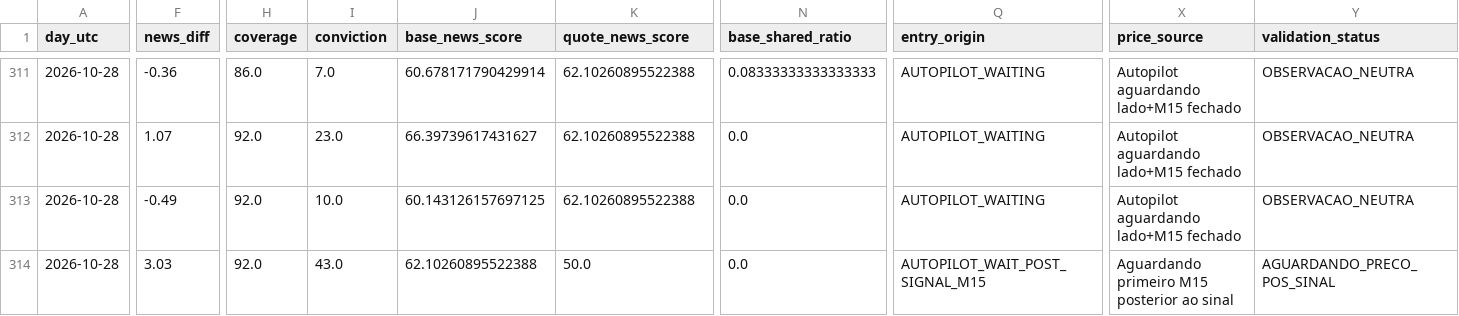
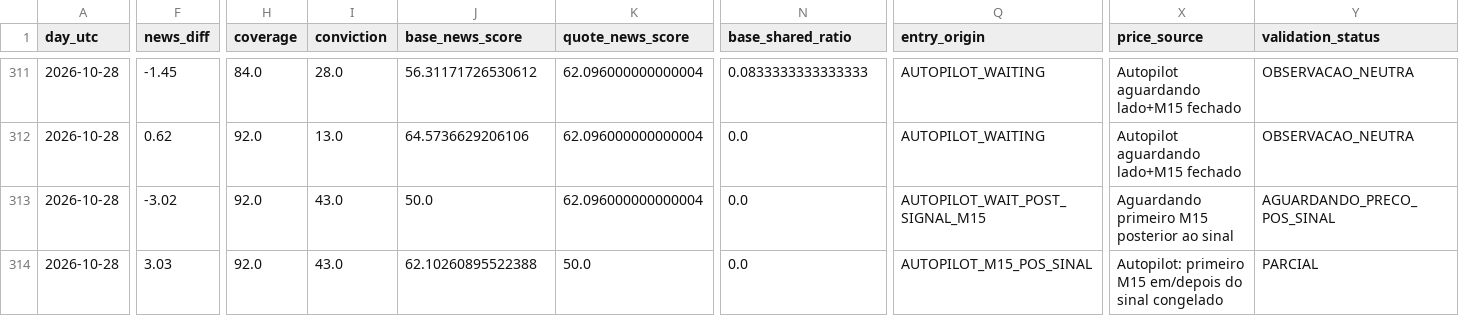
Before and after one commit to aparecidomikael97-ship-it/usd-macro-pro-v4, a CSV file: dados/currency_news_validation_v1061.csv, drawn as a sheet; only a part is shown, gaps mark what is left out; the diff covers the shown part only; the diff names each change by its address in the sheet, - before the commit and + after, or states it on an @@ line.

```diff
--- a/dados/currency_news_validation_v1061.csv
+++ b/dados/currency_news_validation_v1061.csv
-F311 (news_diff): -0.36
+F311 (news_diff): -1.45
-H311 (coverage): 86.0
+H311 (coverage): 84.0
-I311 (conviction): 7.0
+I311 (conviction): 28.0
-J311 (base_news_score): 60.678171790429914
+J311 (base_news_score): 56.31171726530612
-K311:K313 (quote_news_score): 62.10260895522388
+K311:K313 (quote_news_score): 62.096000000000004
-N311 (base_shared_ratio): 0.08333333333333333
+N311 (base_shared_ratio): 0.0833333333333333
-F312 (news_diff): 1.07
+F312 (news_diff): 0.62
-I312 (conviction): 23.0
+I312 (conviction): 13.0
-J312 (base_news_score): 66.39739617431627
+J312 (base_news_score): 64.5736629206106
-F313 (news_diff): -0.49
+F313 (news_diff): -3.02
-I313 (conviction): 10.0
+I313 (conviction): 43.0
-J313 (base_news_score): 60.143126157697125
+J313 (base_news_score): 50.0
-Q313 (entry_origin): AUTOPILOT_WAITING
+Q313 (entry_origin): AUTOPILOT_WAIT_POST_SIGNAL_M15
-X313 (price_source): Autopilot aguardando lado+M15 fechado
+X313 (price_source): Aguardando primeiro M15 posterior ao sinal
-Y313 (validation_status): OBSERVACAO_NEUTRA
+Y313 (validation_status): AGUARDANDO_PRECO_POS_SINAL
-Q314 (entry_origin): AUTOPILOT_WAIT_POST_SIGNAL_M15
+Q314 (entry_origin): AUTOPILOT_M15_POS_SINAL
-X314 (price_source): Aguardando primeiro M15 posterior ao sinal
+X314 (price_source): Autopilot: primeiro M15 em/depois do sinal congelado
-Y314 (validation_status): AGUARDANDO_PRECO_POS_SINAL
+Y314 (validation_status): PARCIAL
```
Also changed, not shown: 66 edited cells elsewhere in this file.
